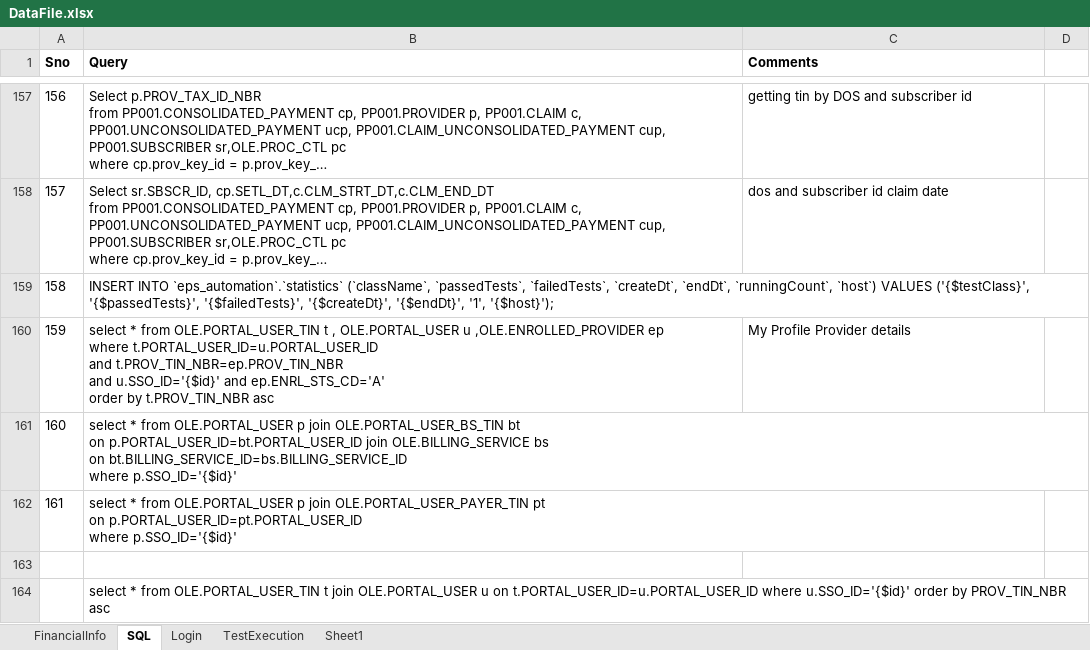
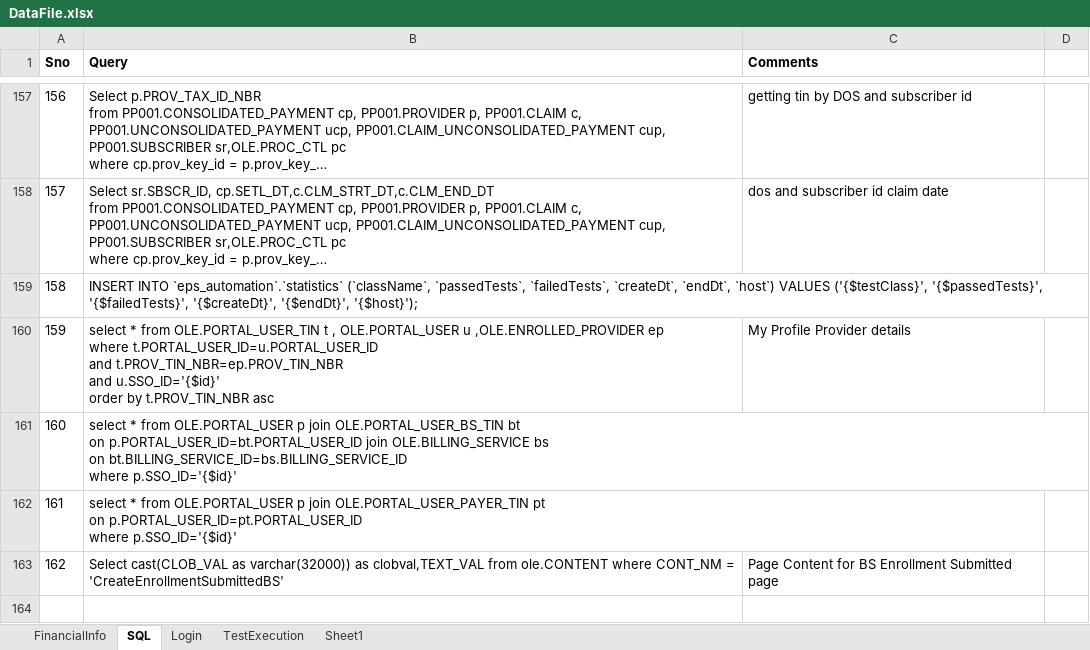
Before and after one commit to yaminichinchinedi/CucumberFramework, an Excel workbook: Online-Portals/UPA/DataFiles/DataFile.xlsx, sheet SQL, drawn as a sheet; only a part is shown, gaps mark what is left out; long unchanged cells end in …; values as stored, in another font and other column widths than the file's, no borders; removed rows and columns are numbered as before the commit, all else as after; ↵ is a line break in a cell; the diff names each change by its address in the sheet, - before the commit and + after, or states it on an @@ line.

Commit message:
data file updates
data file updates

```diff
--- a/Online-Portals/UPA/DataFiles/DataFile.xlsx (sheet SQL)
+++ b/Online-Portals/UPA/DataFiles/DataFile.xlsx (sheet SQL)
-B159 (Query): …`createDt`, `endDt`, `runningCount`, `host`) VALUES ('{$testClass}', '{$passedTests}', '{$failedTests}', '{$createDt}', '{$endDt}', '1', '{$host}');
+B159 (Query): …`createDt`, `endDt`, `host`) VALUES ('{$testClass}', '{$passedTests}', '{$failedTests}', '{$createDt}', '{$endDt}', '{$host}');
-B160 (Query): …and u.SSO_ID='{$id}' and ep.ENRL_STS_CD='A' ↵ order by…
+B160 (Query): …and u.SSO_ID='{$id}' ↵ order by…
-row 163: (empty)
+row 163: 162 | Select cast(CLOB_VAL as varchar(32000)) as clobval,TEXT_VAL from ole.CONTENT where CONT_NM = 'CreateEnrollmentSubmittedBS' | Page Content for BS Enrollment Submitted page
-row 164:  | select * from OLE.PORTAL_USER_TIN t join OLE.PORTAL_USER u on t.PORTAL_USER_ID=u.PORTAL_USER_ID where u.SSO_ID='{$id}' order by PROV_TIN_NBR asc
```
